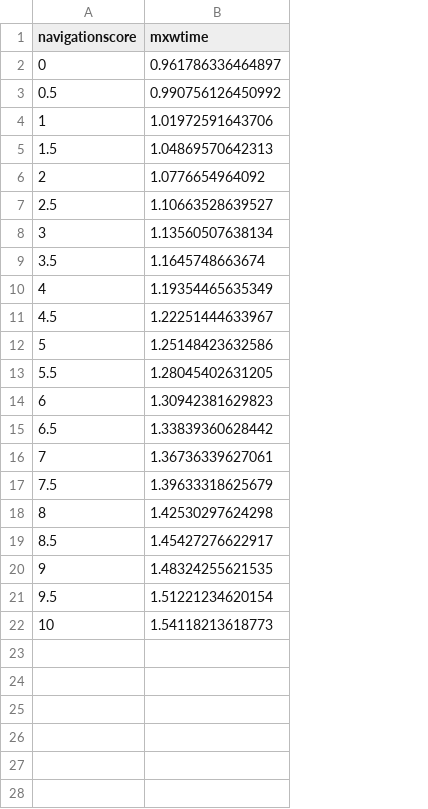
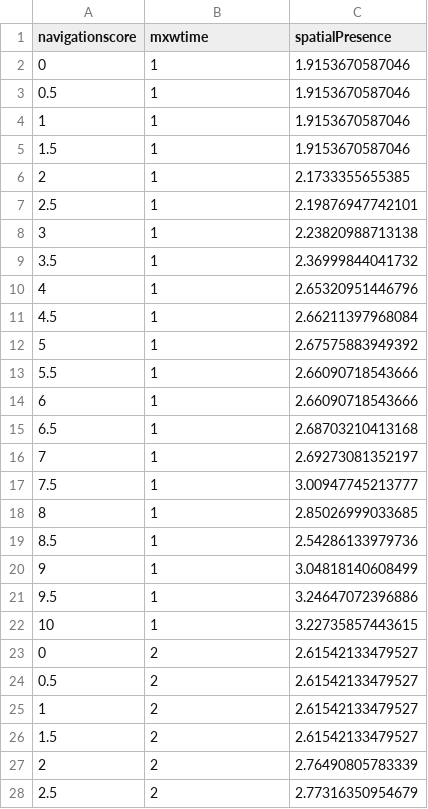
Before and after one commit to csapoadam/tpyfication-matlab, a CSV file: borka-berki-data/output.csv, drawn as a sheet; only a part is shown; the diff covers the shown part only; the diff names each change by its address in the sheet, - before the commit and + after, or states it on an @@ line.

```diff
--- a/borka-berki-data/output.csv
+++ b/borka-berki-data/output.csv
+column C (spatialPresence), rows 2-22: 1.9153670587046 | 1.9153670587046 | 1.9153670587046 | 1.9153670587046 | 2.1733355655385 | 2.19876947742101 | 2.23820988713138 | 2.36999844041732 | 2.65320951446796 | 2.66211397968084 | 2.67575883949392 | 2.66090718543666 | 2.66090718543666 | 2.68703210413168 | 2.69273081352197 | 3.00947745213777 | 2.85026999033685 | 2.54286133979736 | 3.04818140608499 | 3.24647072396886 | 3.22735857443615
-B2 (mxwtime): 0.961786336464897
+B2 (mxwtime): 1
-B3 (mxwtime): 0.990756126450992
+B3 (mxwtime): 1
-B4 (mxwtime): 1.01972591643706
+B4 (mxwtime): 1
-B5 (mxwtime): 1.04869570642313
+B5 (mxwtime): 1
-B6 (mxwtime): 1.0776654964092
+B6 (mxwtime): 1
-B7 (mxwtime): 1.10663528639527
+B7 (mxwtime): 1
-B8 (mxwtime): 1.13560507638134
+B8 (mxwtime): 1
-B9 (mxwtime): 1.1645748663674
+B9 (mxwtime): 1
-B10 (mxwtime): 1.19354465635349
+B10 (mxwtime): 1
-B11 (mxwtime): 1.22251444633967
+B11 (mxwtime): 1
-B12 (mxwtime): 1.25148423632586
+B12 (mxwtime): 1
-B13 (mxwtime): 1.28045402631205
+B13 (mxwtime): 1
-B14 (mxwtime): 1.30942381629823
+B14 (mxwtime): 1
-B15 (mxwtime): 1.33839360628442
+B15 (mxwtime): 1
-B16 (mxwtime): 1.36736339627061
+B16 (mxwtime): 1
-B17 (mxwtime): 1.39633318625679
+B17 (mxwtime): 1
-B18 (mxwtime): 1.42530297624298
+B18 (mxwtime): 1
-B19 (mxwtime): 1.45427276622917
+B19 (mxwtime): 1
-B20 (mxwtime): 1.48324255621535
+B20 (mxwtime): 1
-B21 (mxwtime): 1.51221234620154
+B21 (mxwtime): 1
-B22 (mxwtime): 1.54118213618773
+B22 (mxwtime): 1
+row 23: 0 | 2 | 2.61542133479527
+row 24: 0.5 | 2 | 2.61542133479527
+row 25: 1 | 2 | 2.61542133479527
+row 26: 1.5 | 2 | 2.61542133479527
+row 27: 2 | 2 | 2.76490805783339
+row 28: 2.5 | 2 | 2.77316350954679
```
Also changed, not shown: 15 added rows elsewhere in this file, 2 other files.
